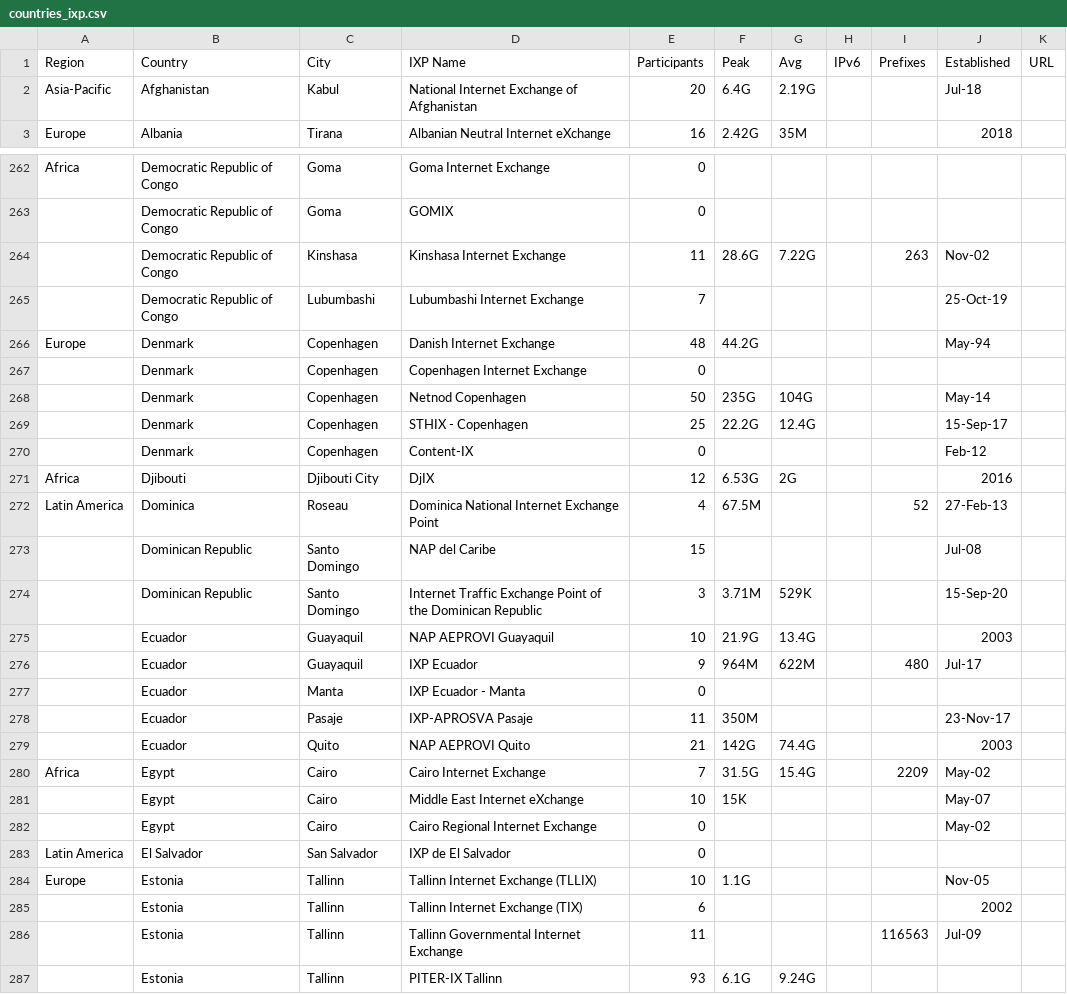
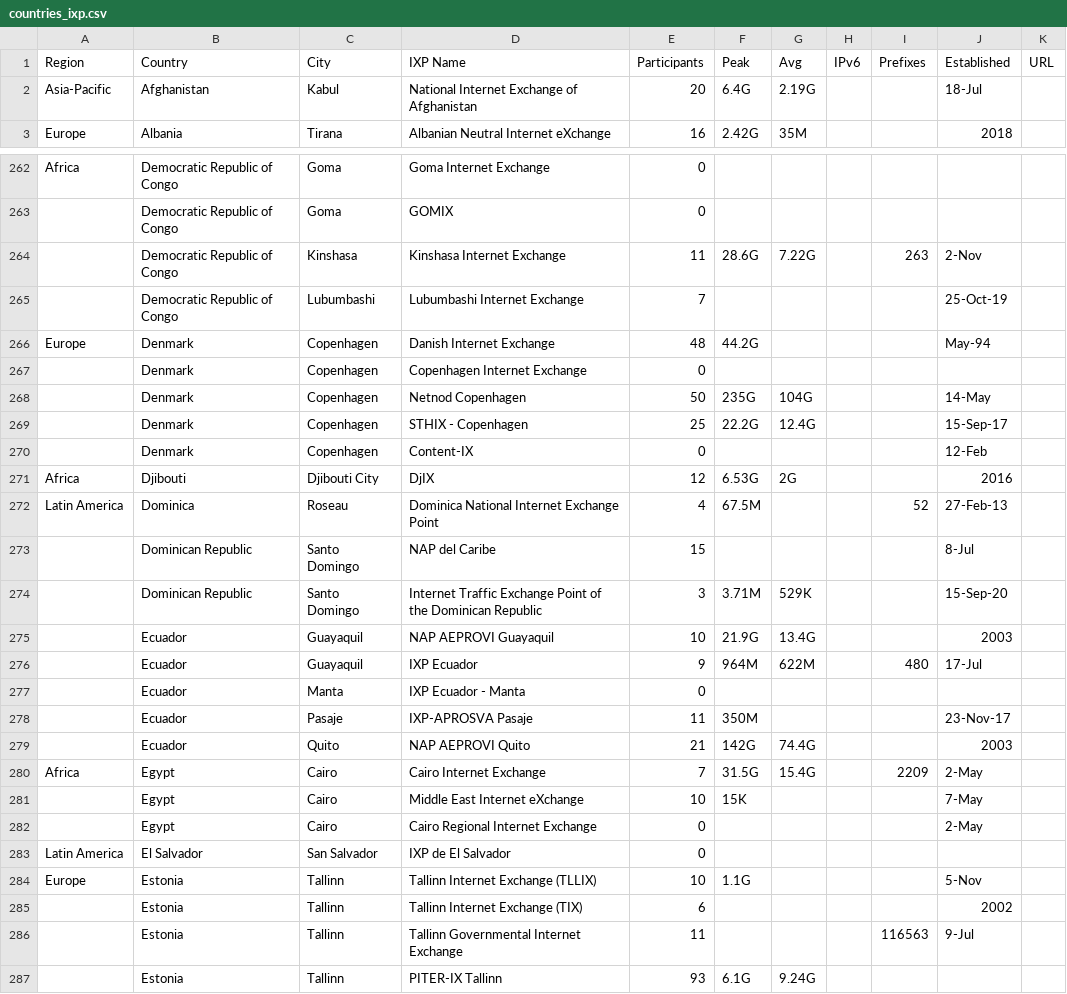
Before and after one commit to shurtadocano/public_development_data, a CSV file: countries_ixp.csv, drawn as a sheet; only a part is shown, gaps mark what is left out; the diff covers the shown part only.

```diff
--- a/countries_ixp.csv
+++ b/countries_ixp.csv
@@ -1,3 +1,3 @@
 Region,Country,City,IXP Name,Participants,Peak,Avg,IPv6,Prefixes,Established,URL
-Asia-Pacific,Afghanistan,Kabul,National Internet Exchange of Afghanistan,20,6.4G,2.19G,,,Jul-18,
+Asia-Pacific,Afghanistan,Kabul,National Internet Exchange of Afghanistan,20,6.4G,2.19G,,,18-Jul,
 Europe,Albania,Tirana,Albanian Neutral Internet eXchange,16,2.42G,35M,,,2018,
@@ -263,3 +263,3 @@ Africa,Democratic Republic of Congo,Goma,Goma Internet Exchange,0,,,,,,
 ,Democratic Republic of Congo,Goma,GOMIX,0,,,,,,
-,Democratic Republic of Congo,Kinshasa,Kinshasa Internet Exchange,11,28.6G,7.22G,,263,Nov-02,
+,Democratic Republic of Congo,Kinshasa,Kinshasa Internet Exchange,11,28.6G,7.22G,,263,2-Nov,
 ,Democratic Republic of Congo,Lubumbashi,Lubumbashi Internet Exchange,7,,,,,25-Oct-19,
@@ -267,11 +267,11 @@ Europe,Denmark,Copenhagen,Danish Internet Exchange,48,44.2G,,,,May-94,
 ,Denmark,Copenhagen,Copenhagen Internet Exchange,0,,,,,,
-,Denmark,Copenhagen,Netnod Copenhagen,50,235G,104G,,,May-14,
+,Denmark,Copenhagen,Netnod Copenhagen,50,235G,104G,,,14-May,
 ,Denmark,Copenhagen,STHIX - Copenhagen,25,22.2G,12.4G,,,15-Sep-17,
-,Denmark,Copenhagen,Content-IX,0,,,,,Feb-12,
+,Denmark,Copenhagen,Content-IX,0,,,,,12-Feb,
 Africa,Djibouti,Djibouti City,DjIX,12,6.53G,2G,,,2016,
 Latin America,Dominica,Roseau,Dominica National Internet Exchange Point,4,67.5M,,,52,27-Feb-13,
-,Dominican Republic,Santo Domingo,NAP del Caribe,15,,,,,Jul-08,
+,Dominican Republic,Santo Domingo,NAP del Caribe,15,,,,,8-Jul,
 ,Dominican Republic,Santo Domingo,Internet Traffic Exchange Point of the Dominican Republic,3,3.71M,529K,,,15-Sep-20,
 ,Ecuador,Guayaquil,NAP AEPROVI Guayaquil,10,21.9G,13.4G,,,2003,
-,Ecuador,Guayaquil,IXP Ecuador,9,964M,622M,,480,Jul-17,
+,Ecuador,Guayaquil,IXP Ecuador,9,964M,622M,,480,17-Jul,
 ,Ecuador,Manta,IXP Ecuador - Manta,0,,,,,,
@@ -279,9 +279,9 @@ Latin America,Dominica,Roseau,Dominica National Internet Exchange Point,4,67.5M,
 ,Ecuador,Quito,NAP AEPROVI Quito,21,142G,74.4G,,,2003,
-Africa,Egypt,Cairo,Cairo Internet Exchange,7,31.5G,15.4G,,2209,May-02,
-,Egypt,Cairo,Middle East Internet eXchange,10,15K,,,,May-07,
-,Egypt,Cairo,Cairo Regional Internet Exchange,0,,,,,May-02,
+Africa,Egypt,Cairo,Cairo Internet Exchange,7,31.5G,15.4G,,2209,2-May,
+,Egypt,Cairo,Middle East Internet eXchange,10,15K,,,,7-May,
+,Egypt,Cairo,Cairo Regional Internet Exchange,0,,,,,2-May,
 Latin America,El Salvador,San Salvador,IXP de El Salvador,0,,,,,,
-Europe,Estonia,Tallinn,Tallinn Internet Exchange (TLLIX),10,1.1G,,,,Nov-05,
+Europe,Estonia,Tallinn,Tallinn Internet Exchange (TLLIX),10,1.1G,,,,5-Nov,
 ,Estonia,Tallinn,Tallinn Internet Exchange (TIX),6,,,,,2002,
-,Estonia,Tallinn,Tallinn Governmental Internet Exchange,11,,,,116563,Jul-09,
+,Estonia,Tallinn,Tallinn Governmental Internet Exchange,11,,,,116563,9-Jul,
 ,Estonia,Tallinn,PITER-IX Tallinn,93,6.1G,9.24G,,,,
```
Also changed, not shown: 155 edited cells elsewhere in this file, 1 other file.
